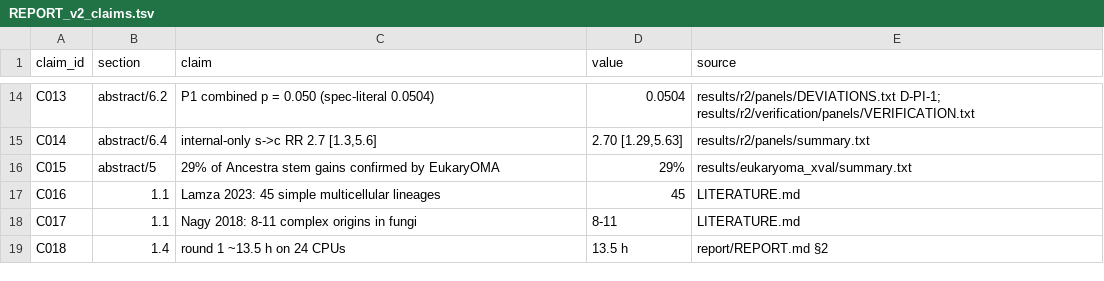
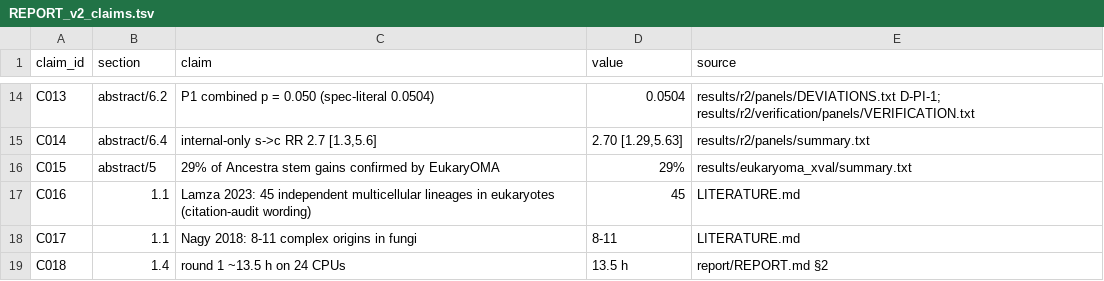
Before and after one commit to evocellnet/hackathon-phase2-multicellularity, a TSV file: report/REPORT_v2_claims.tsv, drawn as a sheet; only a part is shown, gaps mark what is left out; the diff covers the shown part only.

```diff
--- a/report/REPORT_v2_claims.tsv
+++ b/report/REPORT_v2_claims.tsv
@@ -16,3 +16,3 @@ C014	abstract/6.4	internal-only s->c RR 2.7 [1.3,5.6]	2.70 [1.29,5.63]	results/r
 C015	abstract/5	29% of Ancestra stem gains confirmed by EukaryOMA	29%	results/eukaryoma_xval/summary.txt
-C016	1.1	Lamza 2023: 45 simple multicellular lineages	45	LITERATURE.md
+C016	1.1	Lamza 2023: 45 independent multicellular lineages in eukaryotes (citation-audit wording)	45	LITERATURE.md
 C017	1.1	Nagy 2018: 8-11 complex origins in fungi	8-11	LITERATURE.md
```
Also changed, not shown: 17 added rows and 30 edited cells elsewhere in this file, 6 other files.
